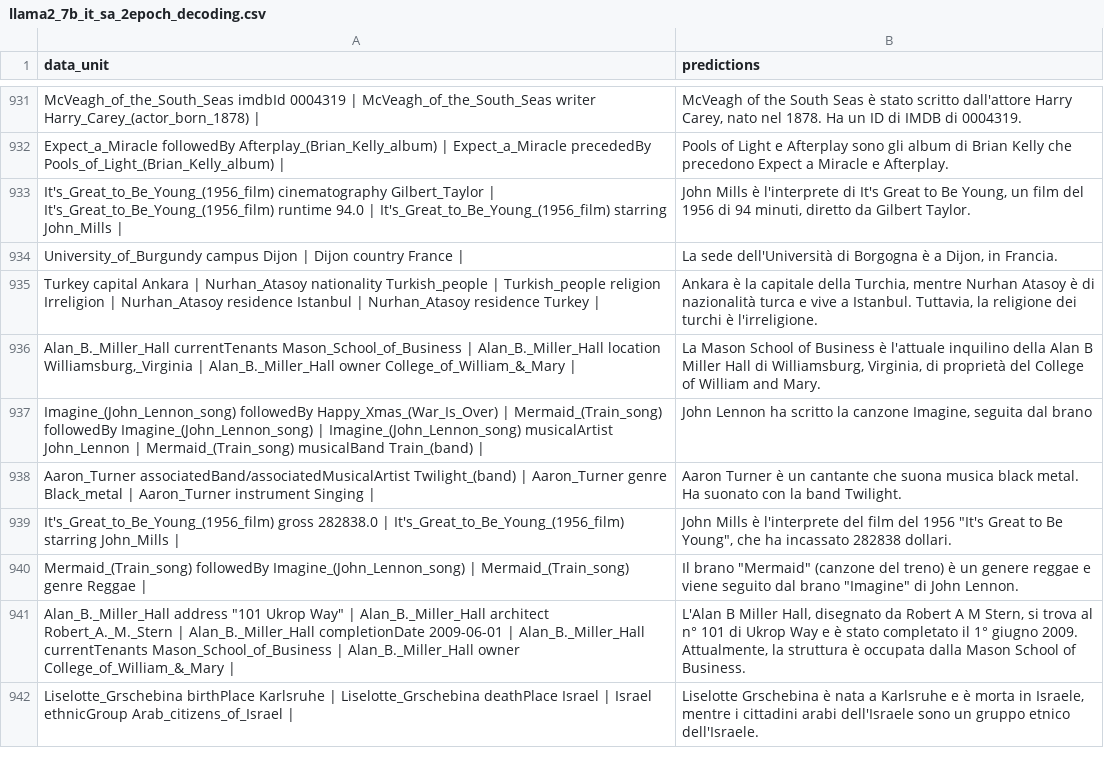
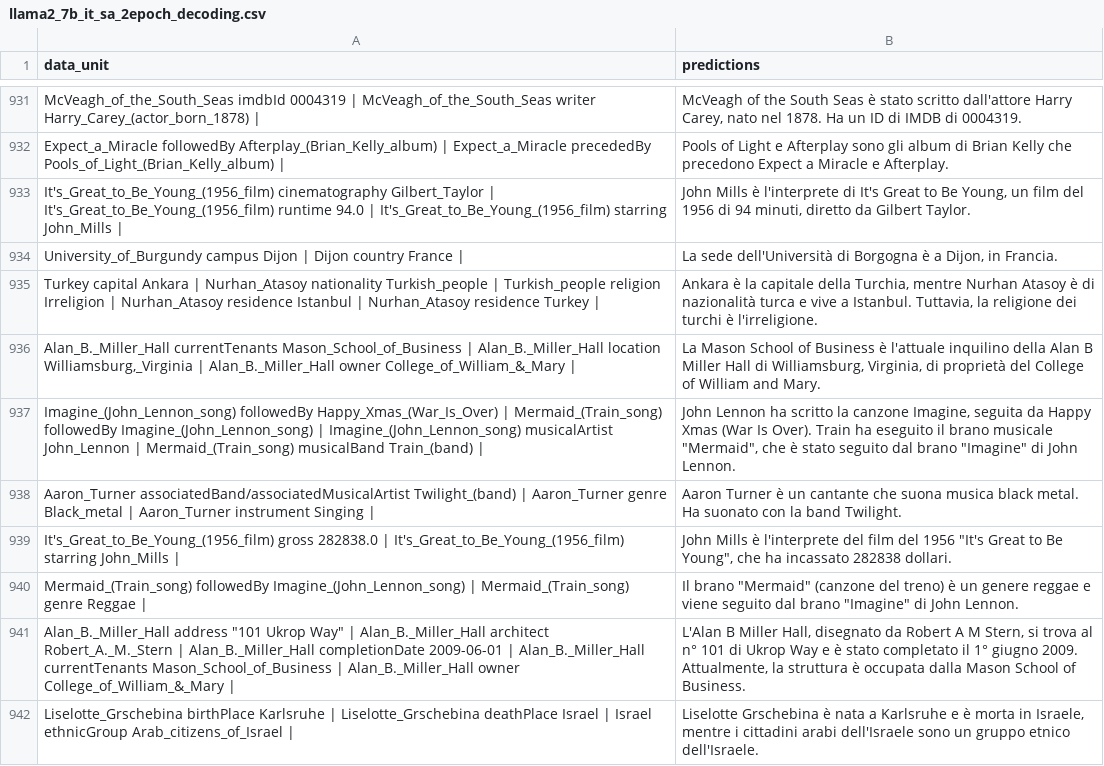
Before and after one commit to MichaelOliverio/WebNLG-IT, a CSV file: Code/3_data_to_text/3a/generations/llama2_7b_it_sa_2epoch_decoding.csv, drawn as a sheet; only a part is shown, gaps mark what is left out; the diff covers the shown part only.

```diff
--- a/Code/3_data_to_text/3a/generations/llama2_7b_it_sa_2epoch_decoding.csv
+++ b/Code/3_data_to_text/3a/generations/llama2_7b_it_sa_2epoch_decoding.csv
@@ -936,3 +936,3 @@ Turkey capital Ankara | Nurhan_Atasoy nationality Turkish_people | Turkish_peopl
 "Alan_B._Miller_Hall currentTenants Mason_School_of_Business | Alan_B._Miller_Hall location Williamsburg,_Virginia | Alan_B._Miller_Hall owner College_of_William_&_Mary | ","La Mason School of Business è l'attuale inquilino della Alan B Miller Hall di Williamsburg, Virginia, di proprietà del College of William and Mary."
-Imagine_(John_Lennon_song) followedBy Happy_Xmas_(War_Is_Over) | Mermaid_(Train_song) followedBy Imagine_(John_Lennon_song) | Imagine_(John_Lennon_song) musicalArtist John_Lennon | Mermaid_(Train_song) musicalBand Train_(band) | ,"John Lennon ha scritto la canzone Imagine, seguita dal brano "
+Imagine_(John_Lennon_song) followedBy Happy_Xmas_(War_Is_Over) | Mermaid_(Train_song) followedBy Imagine_(John_Lennon_song) | Imagine_(John_Lennon_song) musicalArtist John_Lennon | Mermaid_(Train_song) musicalBand Train_(band) | ,"John Lennon ha scritto la canzone Imagine, seguita da Happy Xmas (War Is Over). Train ha eseguito il brano musicale ""Mermaid"", che è stato seguito dal brano ""Imagine"" di John Lennon."
 Aaron_Turner associatedBand/associatedMusicalArtist Twilight_(band) | Aaron_Turner genre Black_metal | Aaron_Turner instrument Singing | ,Aaron Turner è un cantante che suona musica black metal. Ha suonato con la band Twilight.
```
Also changed, not shown: 13 edited cells elsewhere in this file, Code/3_data_to_text/3a/generations/llamantino2_7b_it_sa_2epoch_decoding.csv.
